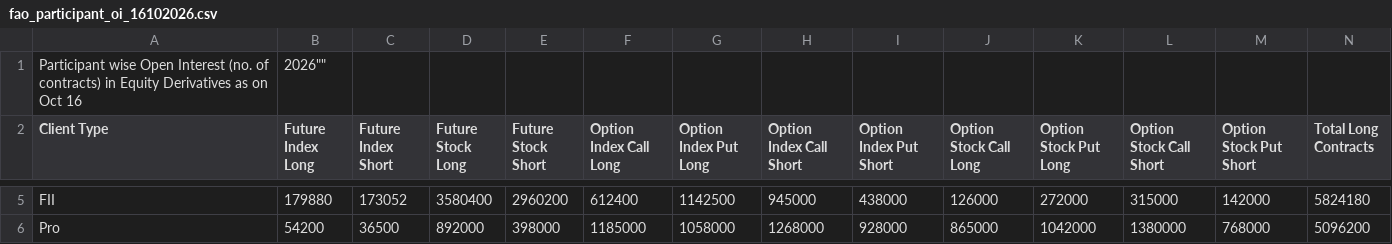
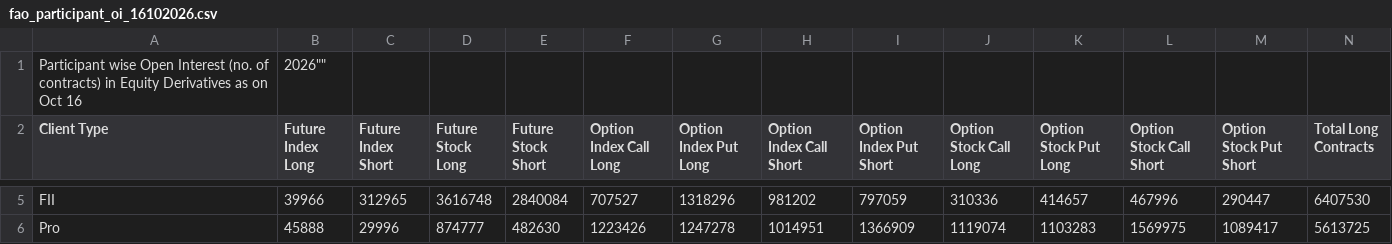
Before and after one commit to kumaramresh1521-prog/tradersdesk, a CSV file: data/fao_participant_oi_16102026.csv, drawn as a sheet; only a part is shown, gaps mark what is left out; the diff covers the shown part only; the diff names each change by its address in the sheet, - before the commit and + after, or states it on an @@ line.

```diff
--- a/data/fao_participant_oi_16102026.csv
+++ b/data/fao_participant_oi_16102026.csv
-B5 (Future Index Long): 179880
+B5 (Future Index Long): 39966
-C5 (Future Index Short): 173052
+C5 (Future Index Short): 312965
-D5 (Future Stock Long): 3580400
+D5 (Future Stock Long): 3616748
-E5 (Future Stock Short): 2960200
+E5 (Future Stock Short): 2840084
-F5 (Option Index Call Long): 612400
+F5 (Option Index Call Long): 707527
-G5 (Option Index Put Long): 1142500
+G5 (Option Index Put Long): 1318296
-H5 (Option Index Call Short): 945000
+H5 (Option Index Call Short): 981202
-I5 (Option Index Put Short): 438000
+I5 (Option Index Put Short): 797059
-J5 (Option Stock Call Long): 126000
+J5 (Option Stock Call Long): 310336
-K5 (Option Stock Put Long): 272000
+K5 (Option Stock Put Long): 414657
-L5 (Option Stock Call Short): 315000
+L5 (Option Stock Call Short): 467996
-M5 (Option Stock Put Short): 142000
+M5 (Option Stock Put Short): 290447
-N5 (Total Long Contracts): 5824180
+N5 (Total Long Contracts): 6407530
-B6 (Future Index Long): 54200
+B6 (Future Index Long): 45888
-C6 (Future Index Short): 36500
+C6 (Future Index Short): 29996
-D6 (Future Stock Long): 892000
+D6 (Future Stock Long): 874777
-E6 (Future Stock Short): 398000
+E6 (Future Stock Short): 482630
-F6 (Option Index Call Long): 1185000
+F6 (Option Index Call Long): 1223426
-G6 (Option Index Put Long): 1058000
+G6 (Option Index Put Long): 1247278
-H6 (Option Index Call Short): 1268000
+H6 (Option Index Call Short): 1014951
-I6 (Option Index Put Short): 928000
+I6 (Option Index Put Short): 1366909
-J6 (Option Stock Call Long): 865000
+J6 (Option Stock Call Long): 1119074
-K6 (Option Stock Put Long): 1042000
+K6 (Option Stock Put Long): 1103283
-L6 (Option Stock Call Short): 1380000
+L6 (Option Stock Call Short): 1569975
-M6 (Option Stock Put Short): 768000
+M6 (Option Stock Put Short): 1089417
-N6 (Total Long Contracts): 5096200
+N6 (Total Long Contracts): 5613725
```
Also changed, not shown: 44 edited cells elsewhere in this file, data/fao_participant_oi_15102026.csv, 45 other files.
